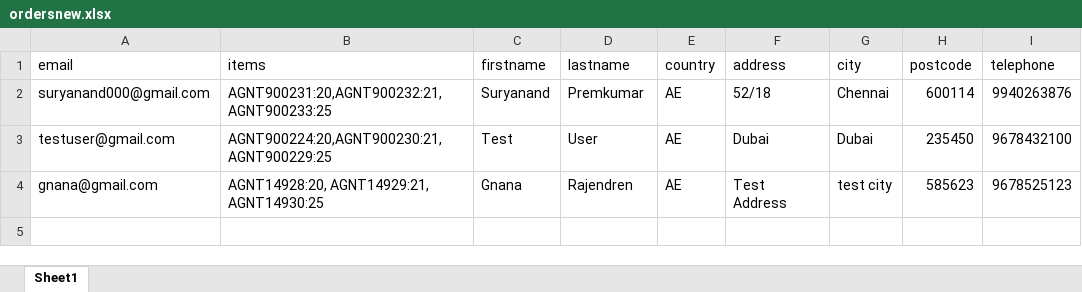
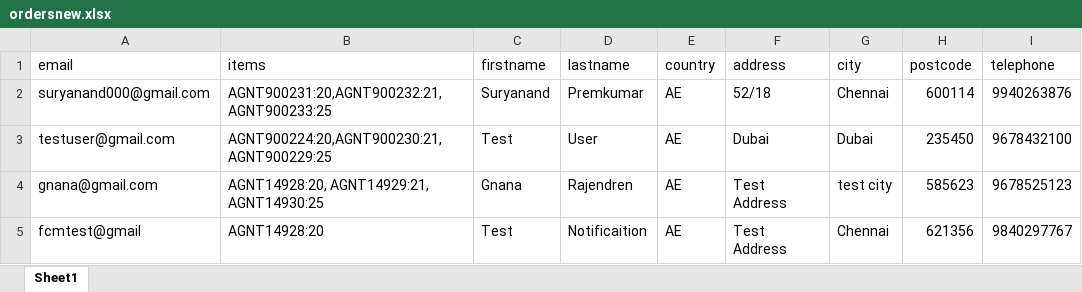
Before and after one commit to Ignovate/Pdc, an Excel workbook: var/import/ordersnew.xlsx, sheet Sheet1, drawn as a sheet; values as stored, in another font and other column widths than the file's, no borders; the diff names each change by its address in the sheet, - before the commit and + after, or states it on an @@ line.

Commit message:
updated orderexcel

```diff
--- a/var/import/ordersnew.xlsx (sheet Sheet1)
+++ b/var/import/ordersnew.xlsx (sheet Sheet1)
+row 5: fcmtest@gmail | AGNT14928:20 | Test | Notificaition | AE | Test Address | Chennai | 621356 | 9840297767
```
